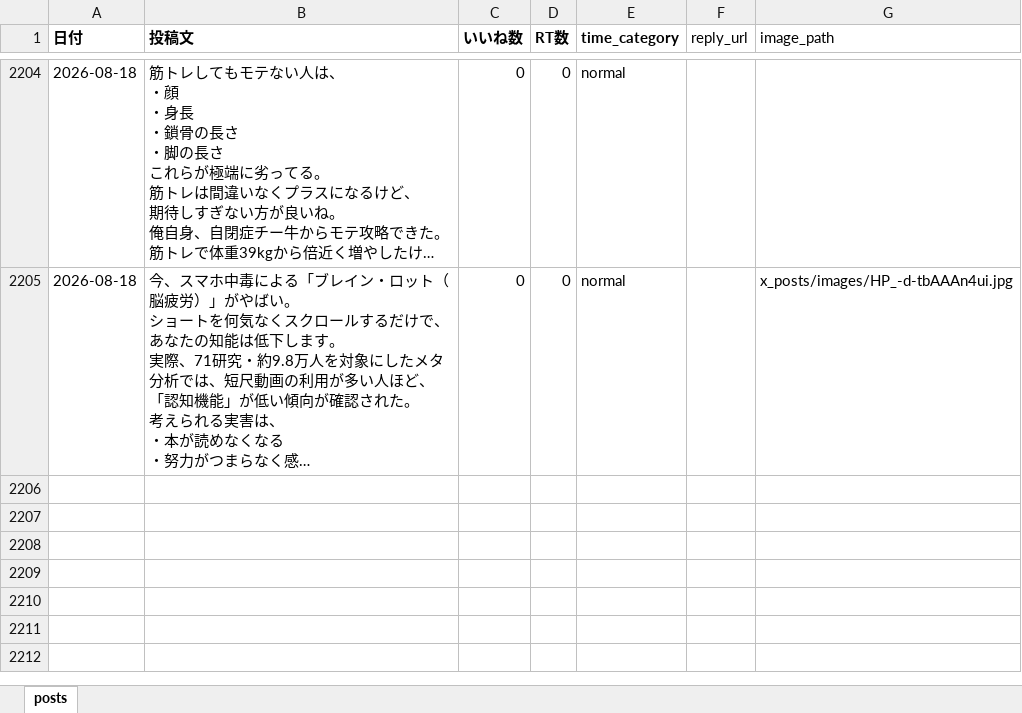
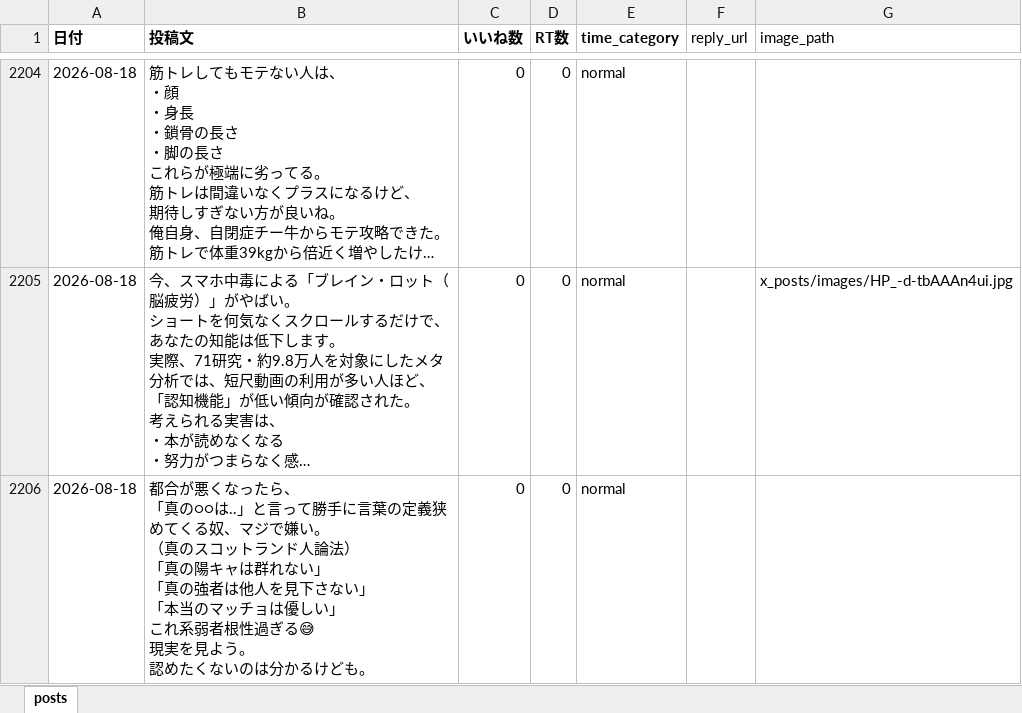
Before and after one commit to kotablog23-hub/sigma-auto-post, an Excel workbook: x_posts/posts_categorized.xlsx, sheet posts, drawn as a sheet; only a part is shown, gaps mark what is left out; long unchanged cells end in …; values as stored, in another font and other column widths than the file's, no borders; ↵ is a line break in a cell; the diff names each change by its address in the sheet, - before the commit and + after, or states it on an @@ line.

Commit message:
Add manual post 2026-08-18: 真のスコットランド人論法

```diff
--- a/x_posts/posts_categorized.xlsx (sheet posts)
+++ b/x_posts/posts_categorized.xlsx (sheet posts)
+row 2206: 2026-08-18 | 都合が悪くなったら、 ↵ 「真の○○は..」と言って勝手に言葉の定義狭めてくる奴、マジで嫌い。 ↵ （真のスコットランド人論法） ↵ 「真の陽キャは群れない」 ↵ 「真の強者は他人を見下さない」 ↵ 「本当のマッチョは優しい」 ↵ これ系弱者根性過ぎる😅 ↵ 現実を見よう。 ↵ 認めたくないのは分かるけども。 | 0 | 0 | normal
```
